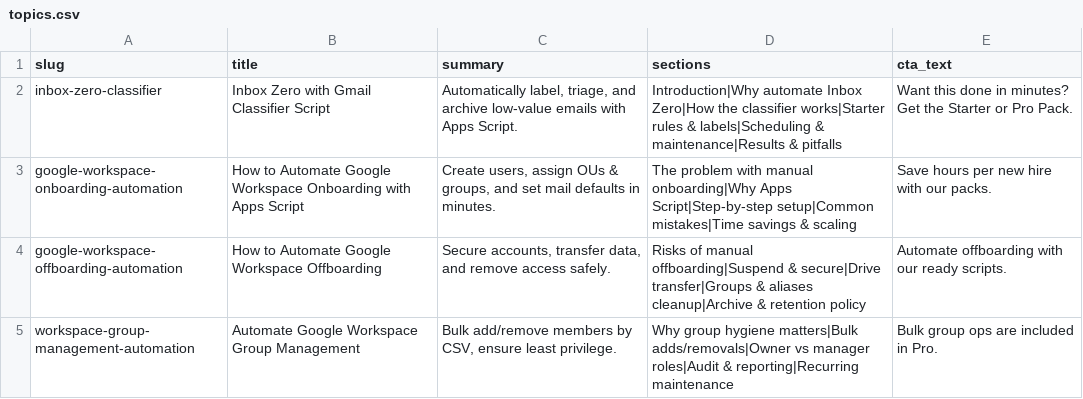
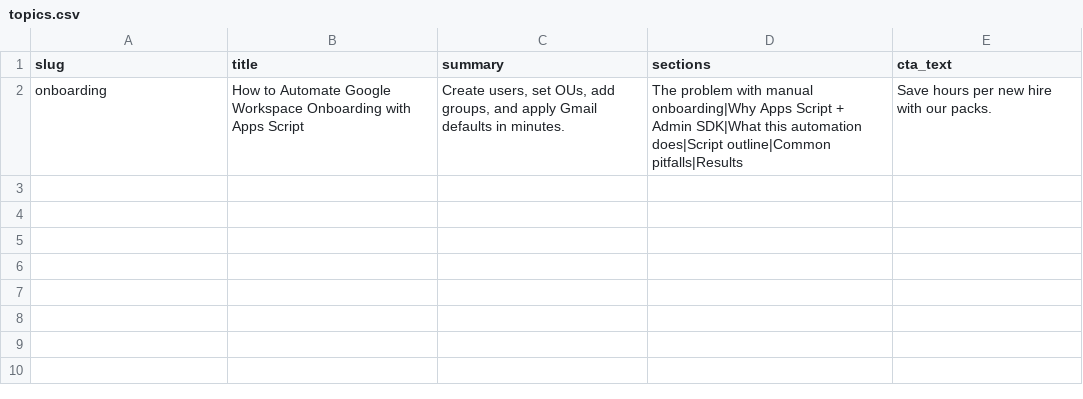
Before and after one commit to codingeneration/gwsautomate-site, a CSV file: content/topics.csv, drawn as a sheet.

Commit message:
Update topics.csv

```diff
--- a/content/topics.csv
+++ b/content/topics.csv
@@ -1,5 +1,2 @@
 slug,title,summary,sections,cta_text
-inbox-zero-classifier,Inbox Zero with Gmail Classifier Script,"Automatically label, triage, and archive low-value emails with Apps Script.",Introduction|Why automate Inbox Zero|How the classifier works|Starter rules & labels|Scheduling & maintenance|Results & pitfalls,"Want this done in minutes? Get the Starter or Pro Pack."
-google-workspace-onboarding-automation,How to Automate Google Workspace Onboarding with Apps Script,"Create users, assign OUs & groups, and set mail defaults in minutes.","The problem with manual onboarding|Why Apps Script|Step-by-step setup|Common mistakes|Time savings & scaling","Save hours per new hire with our packs."
-google-workspace-offboarding-automation,How to Automate Google Workspace Offboarding,"Secure accounts, transfer data, and remove access safely.","Risks of manual offboarding|Suspend & secure|Drive transfer|Groups & aliases cleanup|Archive & retention policy","Automate offboarding with our ready scripts."
-workspace-group-management-automation,Automate Google Workspace Group Management,"Bulk add/remove members by CSV, ensure least privilege.","Why group hygiene matters|Bulk adds/removals|Owner vs manager roles|Audit & reporting|Recurring maintenance","Bulk group ops are included in Pro."
+onboarding,How to Automate Google Workspace Onboarding with Apps Script,"Create users, set OUs, add groups, and apply Gmail defaults in minutes.","The problem with manual onboarding|Why Apps Script + Admin SDK|What this automation does|Script outline|Common pitfalls|Results","Save hours per new hire with our packs."
```
